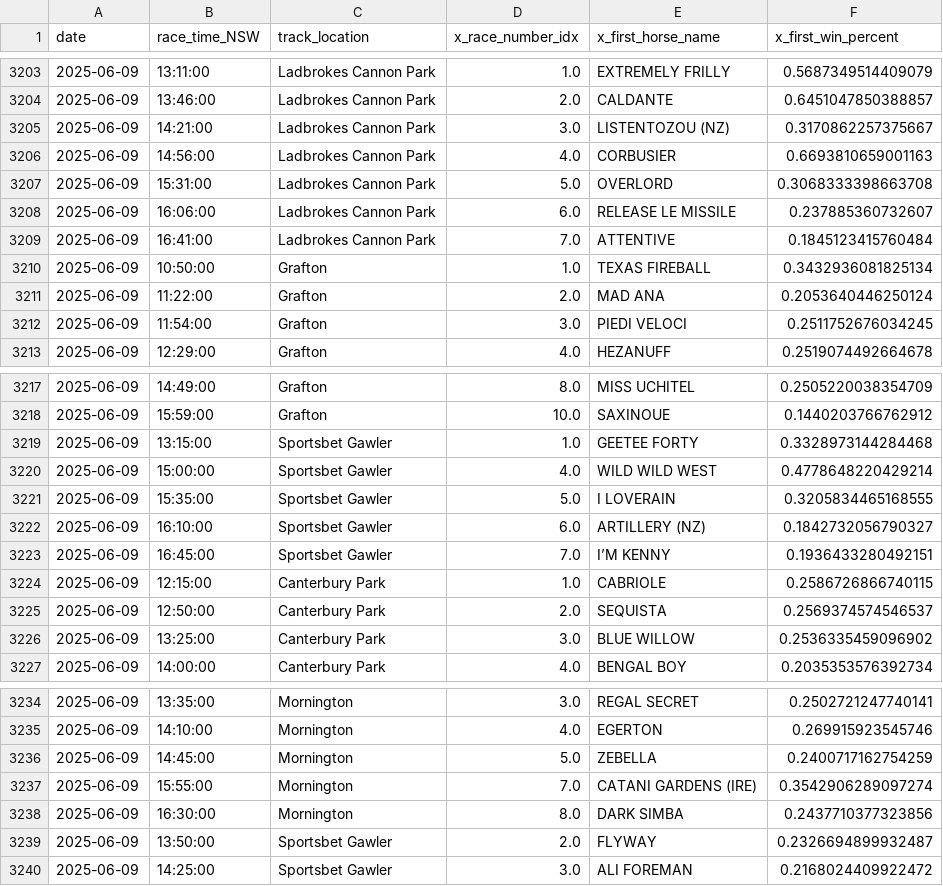
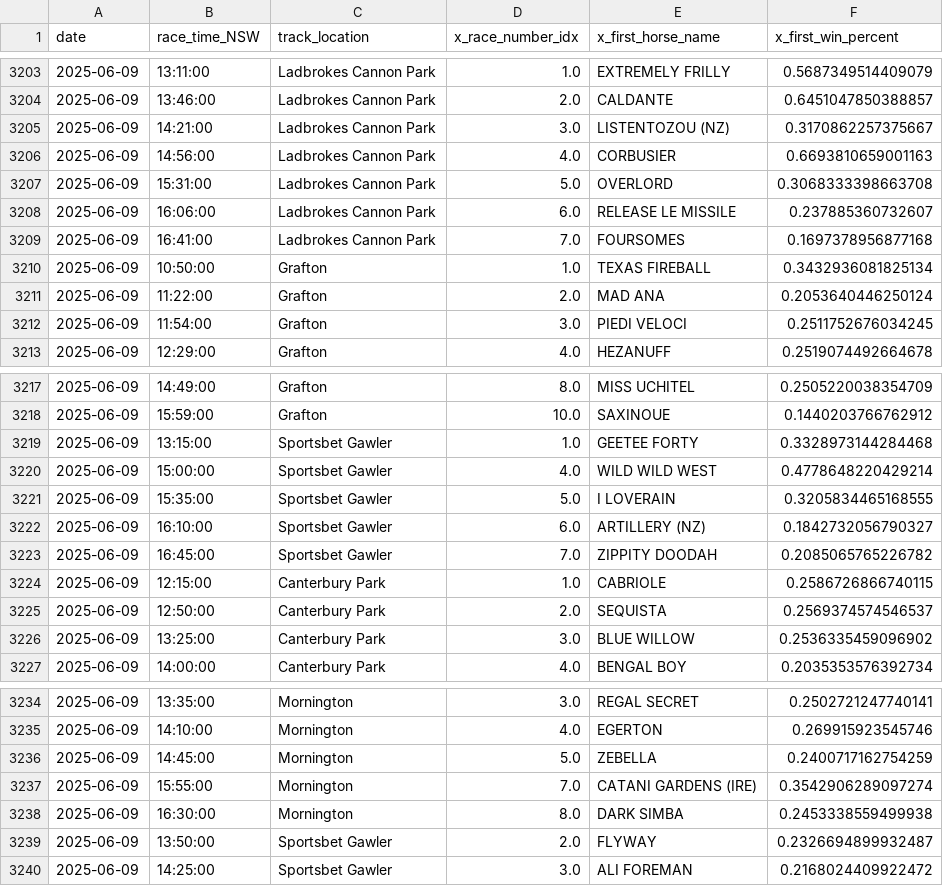
Before and after one commit to jazperd/Racing-Data, a CSV file: output.csv, drawn as a sheet; only a part is shown, gaps mark what is left out.

Commit message:
Update output.csv with latest data

```diff
--- a/output.csv
+++ b/output.csv
@@ -3208,3 +3208,3 @@ date,race_time_NSW,track_location,x_race_number_idx,x_first_horse_name,x_first_w
 2025-06-09,16:06:00,Ladbrokes Cannon Park,6.0,RELEASE LE MISSILE,0.237885360732607
-2025-06-09,16:41:00,Ladbrokes Cannon Park,7.0,ATTENTIVE,0.1845123415760484
+2025-06-09,16:41:00,Ladbrokes Cannon Park,7.0,FOURSOMES,0.1697378956877168
 2025-06-09,10:50:00,Grafton,1.0,TEXAS FIREBALL,0.3432936081825134
@@ -3222,3 +3222,3 @@ date,race_time_NSW,track_location,x_race_number_idx,x_first_horse_name,x_first_w
 2025-06-09,16:10:00,Sportsbet Gawler,6.0,ARTILLERY (NZ),0.1842732056790327
-2025-06-09,16:45:00,Sportsbet Gawler,7.0,I’M KENNY,0.1936433280492151
+2025-06-09,16:45:00,Sportsbet Gawler,7.0,ZIPPITY DOODAH,0.2085065765226782
 2025-06-09,12:15:00,Canterbury Park,1.0,CABRIOLE,0.2586726866740115
@@ -3237,3 +3237,3 @@ date,race_time_NSW,track_location,x_race_number_idx,x_first_horse_name,x_first_w
 2025-06-09,15:55:00,Mornington,7.0,CATANI GARDENS (IRE),0.3542906289097274
-2025-06-09,16:30:00,Mornington,8.0,DARK SIMBA,0.2437710377323856
+2025-06-09,16:30:00,Mornington,8.0,DARK SIMBA,0.2453338559499938
 2025-06-09,13:50:00,Sportsbet Gawler,2.0,FLYWAY,0.2326694899932487
```
